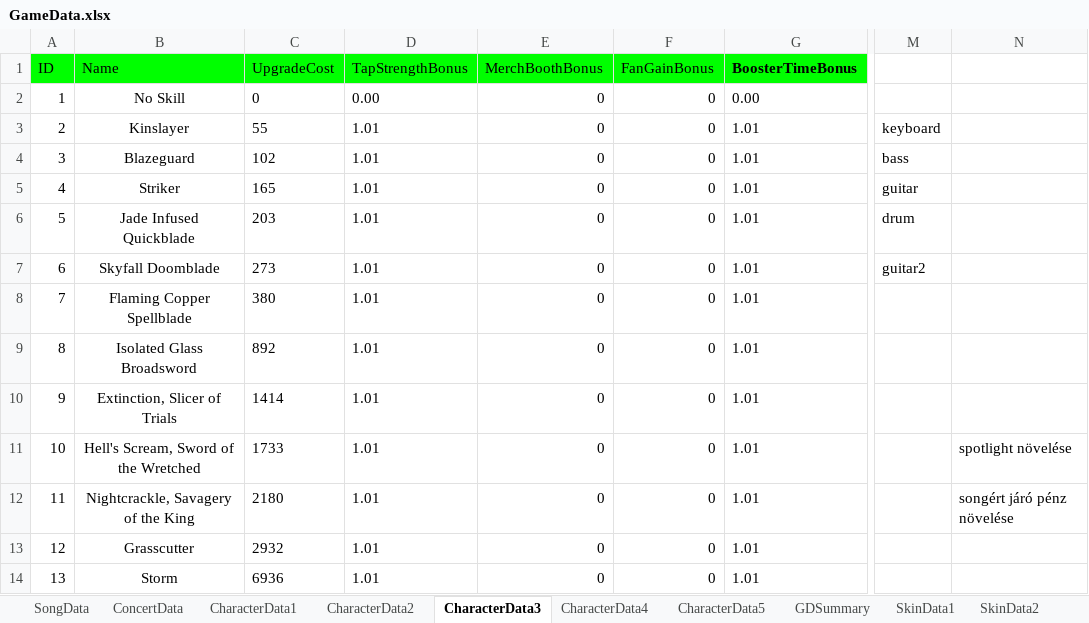
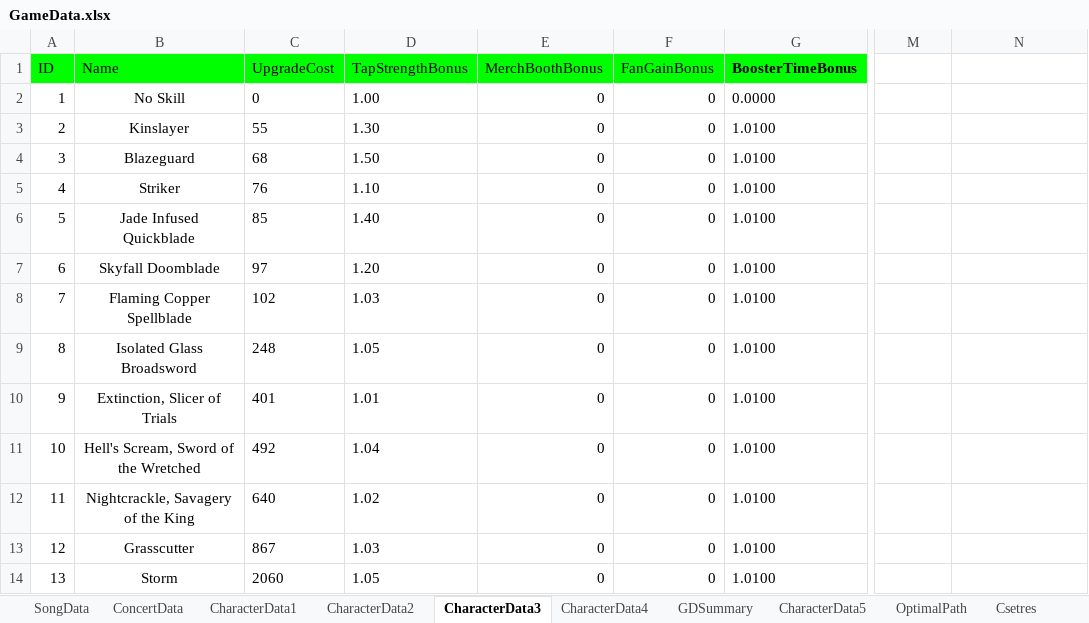
Before and after one commit to mkghoster/TapBand, an Excel workbook: TapBand_SRC/Assets/Data/GameData.xlsx, sheet CharacterData3, drawn as a sheet; only a part is shown, gaps mark what is left out; values as stored, in another font and other column widths than the file's, no borders; charts and pictures not drawn; the diff covers the shown part only; the diff names each change by its address in the sheet, - before the commit and + after, or states it on an @@ line.

```diff
--- a/TapBand_SRC/Assets/Data/GameData.xlsx (sheet CharacterData3)
+++ b/TapBand_SRC/Assets/Data/GameData.xlsx (sheet CharacterData3)
+sheet tab: OptimalPath
+sheet tab: Csetres
@@ sheet tab order changed: SongData | ConcertData | CharacterData1 | CharacterData2 | CharacterData3 | CharacterData4 | GDSummary | CharacterData5 | OptimalPath | Csetres @@
-D2 (TapStrengthBonus): 0.00
+D2 (TapStrengthBonus): 1.00
-G2 (BoosterTimeBonus): 0.00
+G2 (BoosterTimeBonus): 0.0000
-D3 (TapStrengthBonus): 1.01
+D3 (TapStrengthBonus): 1.30
-G3:G14 (BoosterTimeBonus): 1.01
+G3:G14 (BoosterTimeBonus): 1.0100
-M3: keyboard
+M3: (empty)
-C4 (UpgradeCost): 102
+C4 (UpgradeCost): 68
-D4 (TapStrengthBonus): 1.01
+D4 (TapStrengthBonus): 1.50
-M4: bass
+M4: (empty)
-C5 (UpgradeCost): 165
+C5 (UpgradeCost): 76
-D5 (TapStrengthBonus): 1.01
+D5 (TapStrengthBonus): 1.10
-M5: guitar
+M5: (empty)
-C6 (UpgradeCost): 203
+C6 (UpgradeCost): 85
-D6 (TapStrengthBonus): 1.01
+D6 (TapStrengthBonus): 1.40
-M6: drum
+M6: (empty)
-C7 (UpgradeCost): 273
+C7 (UpgradeCost): 97
-D7 (TapStrengthBonus): 1.01
+D7 (TapStrengthBonus): 1.20
-M7: guitar2
+M7: (empty)
-C8 (UpgradeCost): 380
+C8 (UpgradeCost): 102
-D8 (TapStrengthBonus): 1.01
+D8 (TapStrengthBonus): 1.03
-C9 (UpgradeCost): 892
+C9 (UpgradeCost): 248
-D9 (TapStrengthBonus): 1.01
+D9 (TapStrengthBonus): 1.05
-C10 (UpgradeCost): 1414
+C10 (UpgradeCost): 401
-C11 (UpgradeCost): 1733
+C11 (UpgradeCost): 492
-D11 (TapStrengthBonus): 1.01
+D11 (TapStrengthBonus): 1.04
-N11: spotlight növelése
+N11: (empty)
-C12 (UpgradeCost): 2180
+C12 (UpgradeCost): 640
-D12 (TapStrengthBonus): 1.01
+D12 (TapStrengthBonus): 1.02
-N12: songért járó pénz növelése
+N12: (empty)
-C13 (UpgradeCost): 2932
+C13 (UpgradeCost): 867
-D13 (TapStrengthBonus): 1.01
+D13 (TapStrengthBonus): 1.03
-C14 (UpgradeCost): 6936
+C14 (UpgradeCost): 2060
-D14 (TapStrengthBonus): 1.01
+D14 (TapStrengthBonus): 1.05
```
Also changed, not shown: 243 edited cells elsewhere in this sheet, sheet GDSummary, sheet CharacterData2, sheet CharacterData1, sheet CharacterData5, sheet CharacterData4, sheet MerchData3, 6 more sheets, charts or pictures, 5 other files.
